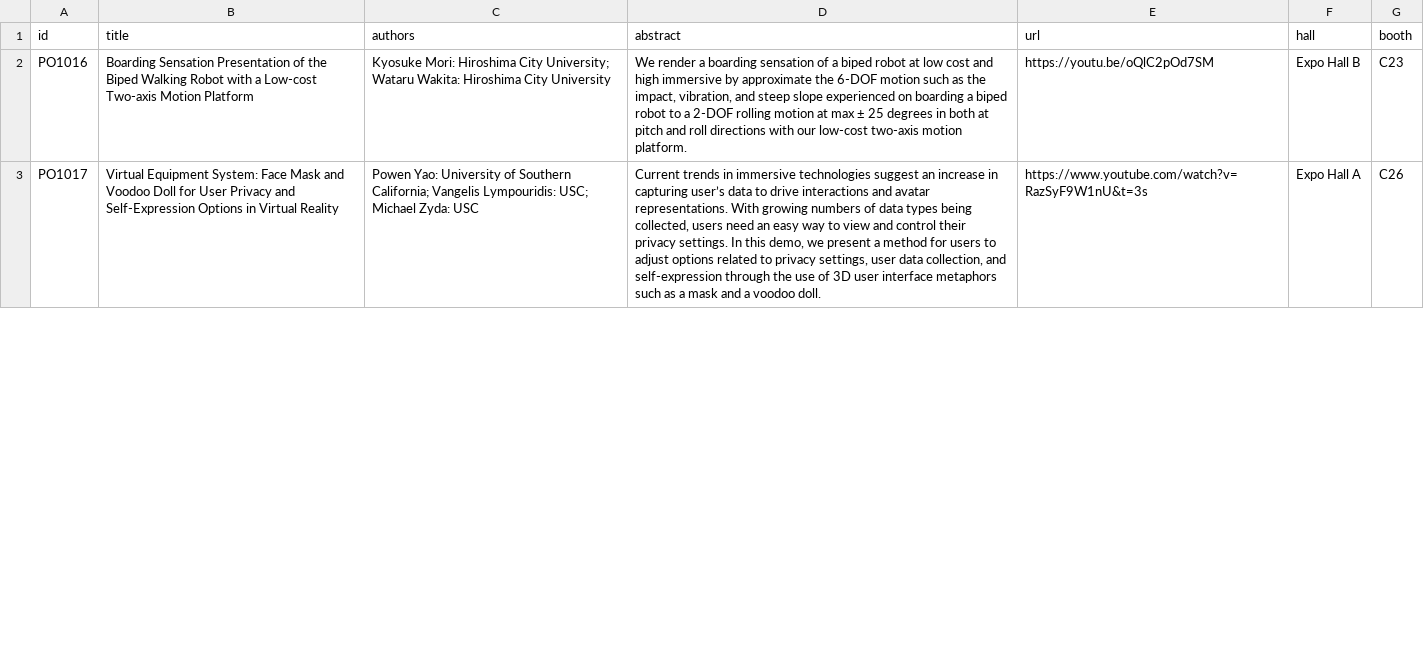
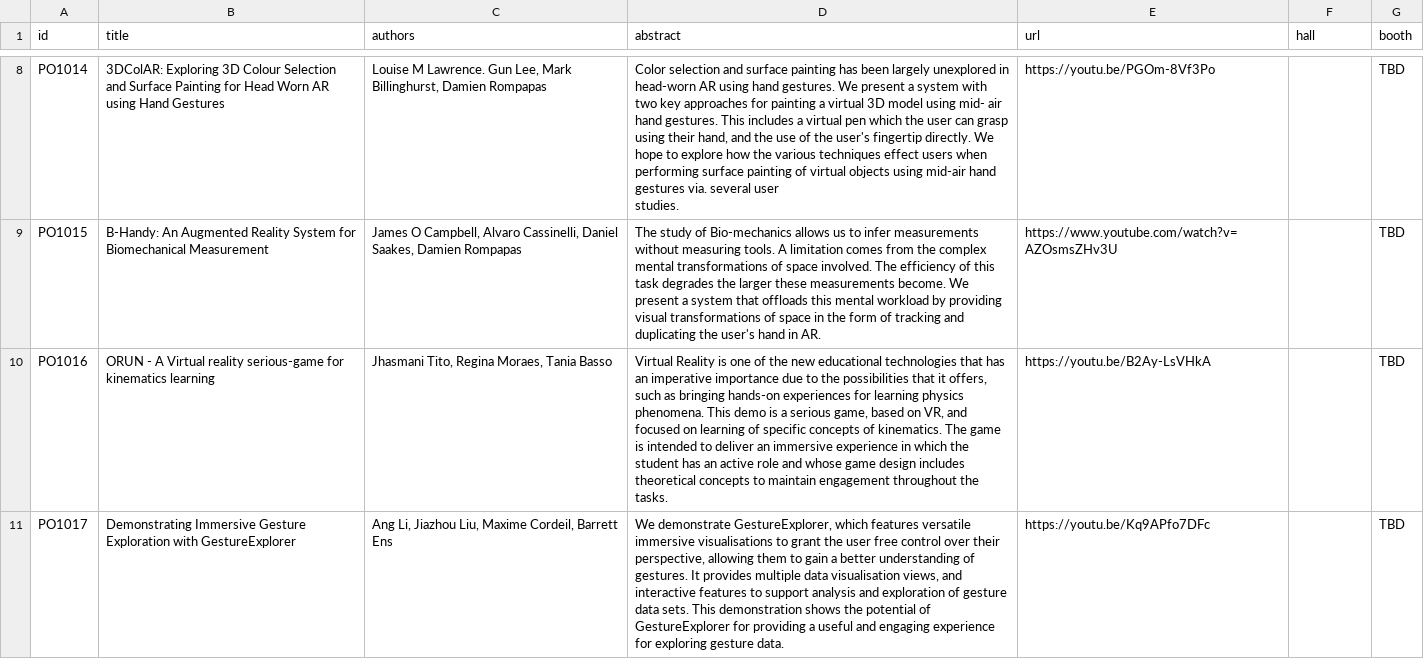
Before and after one commit to ieeevr/2022, a CSV file: _data/demos.csv, drawn as a sheet; only a part is shown, gaps mark what is left out; addresses are those after the commit; ↵ is a line break in a cell; the diff covers the shown part only; the diff names each change by its address in the sheet, - before the commit and + after, or states it on an @@ line.

Commit message:
Added a page for the demos

```diff
--- a/_data/demos.csv
+++ b/_data/demos.csv
+row 8: PO1014 | 3DColAR: Exploring 3D Colour Selection and Surface Painting for Head Worn AR using Hand Gestures | Louise M Lawrence. Gun Lee, Mark Billinghurst, Damien Rompapas | Color selection and surface painting has been largely unexplored in head-worn AR using hand gestures. We present a system with two key approaches for painting a virtual 3D model using mid- air hand gestures. This includes a virtual pen which the user can grasp using their hand, and the use of the user's fingertip directly. We hope to explore how the various techniques effect users when performing surface painting of virtual objects using mid-air hand gestures via. several user ↵ studies. | https://youtu.be/PGOm-8Vf3Po |  | TBD
+row 9: PO1015 | B-Handy: An Augmented Reality System for Biomechanical Measurement | James O Campbell, Alvaro Cassinelli, Daniel Saakes, Damien Rompapas | The study of Bio-mechanics allows us to infer measurements without measuring tools. A limitation comes from the complex mental transformations of space involved. The efficiency of this task degrades the larger these measurements become. We present a system that offloads this mental workload by providing visual transformations of space in the form of tracking and duplicating the user's hand in AR. | https://www.youtube.com/watch?v=AZOsmsZHv3U |  | TBD
-B10 (title): Boarding Sensation Presentation of the Biped Walking Robot with a Low-cost Two-axis Motion Platform
+B10 (title): ORUN - A Virtual reality serious-game for kinematics learning
-C10 (authors): Kyosuke Mori: Hiroshima City University; Wataru Wakita: Hiroshima City University
+C10 (authors): Jhasmani Tito, Regina Moraes, Tania Basso
-D10 (abstract): We render a boarding sensation of a biped robot at low cost and high immersive by approximate the 6-DOF motion such as the impact, vibration, and steep slope experienced on boarding a biped robot to a 2-DOF rolling motion at max ± 25 degrees in both at pitch and roll directions with our low-cost two-axis motion platform.
+D10 (abstract): Virtual Reality is one of the new educational technologies that has an imperative importance due to the possibilities that it offers, such as bringing hands-on experiences for learning physics phenomena. This demo is a serious game, based on VR, and focused on learning of specific concepts of kinematics. The game is intended to deliver an immersive experience in which the student has an active role and whose game design includes theoretical concepts to maintain engagement throughout the tasks.
-E10 (url): https://youtu.be/oQlC2pOd7SM
+E10 (url): https://youtu.be/B2Ay-LsVHkA
-F10 (hall): Expo Hall B
+F10 (hall): (empty)
-G10 (booth): C23
+G10 (booth): TBD
-B11 (title): Virtual Equipment System: Face Mask and Voodoo Doll for User Privacy and Self-Expression Options in Virtual Reality
+B11 (title): Demonstrating Immersive Gesture Exploration with GestureExplorer
-C11 (authors): Powen Yao: University of Southern California; Vangelis Lympouridis: USC; Michael Zyda: USC
+C11 (authors): Ang Li, Jiazhou Liu, Maxime Cordeil, Barrett Ens
-D11 (abstract): Current trends in immersive technologies suggest an increase in capturing user’s data to drive interactions and avatar representations. With growing numbers of data types being collected, users need an easy way to view and control their privacy settings. In this demo, we present a method for users to adjust options related to privacy settings, user data collection, and self-expression through the use of 3D user interface metaphors such as a mask and a voodoo doll.
+D11 (abstract): We demonstrate GestureExplorer, which features versatile immersive visualisations to grant the user free control over their perspective, allowing them to gain a better understanding of gestures. It provides multiple data visualisation views, and interactive features to support analysis and exploration of gesture data sets. This demonstration shows the potential of GestureExplorer for providing a useful and engaging experience for exploring gesture data.
-E11 (url): https://www.youtube.com/watch?v=RazSyF9W1nU&t=3s
+E11 (url): https://youtu.be/Kq9APfo7DFc
-F11 (hall): Expo Hall A
+F11 (hall): (empty)
-G11 (booth): C26
+G11 (booth): TBD
```
Also changed, not shown: 6 added rows, 8 removed rows and 24 edited cells elsewhere in this file, 56 other files.
